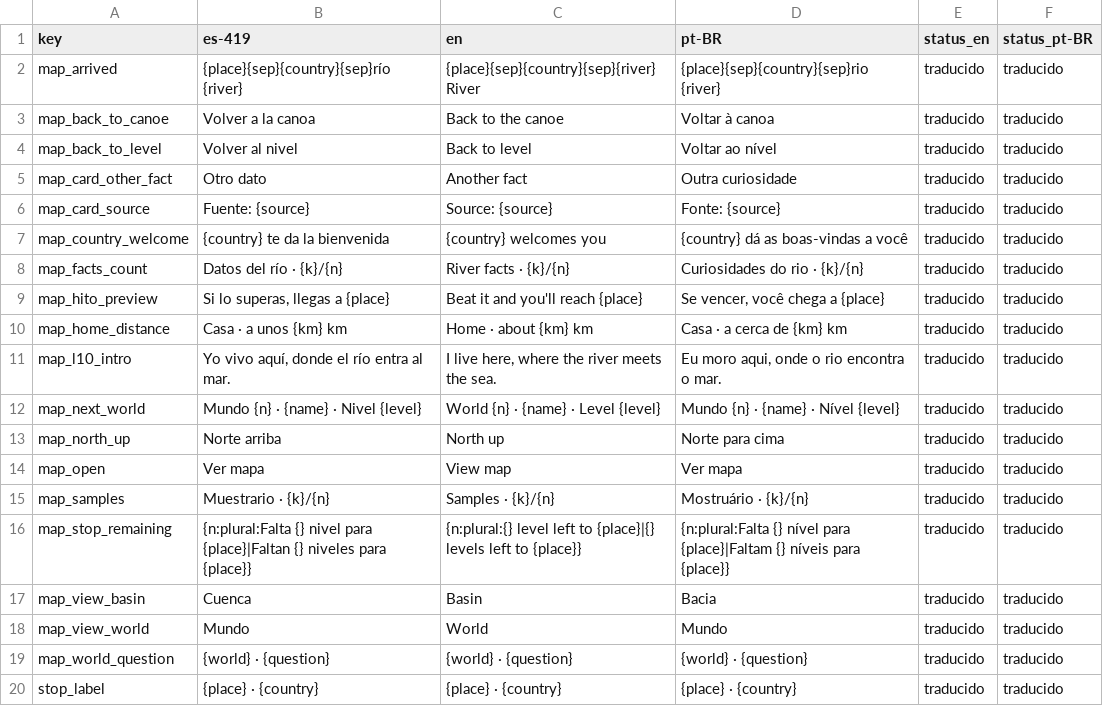
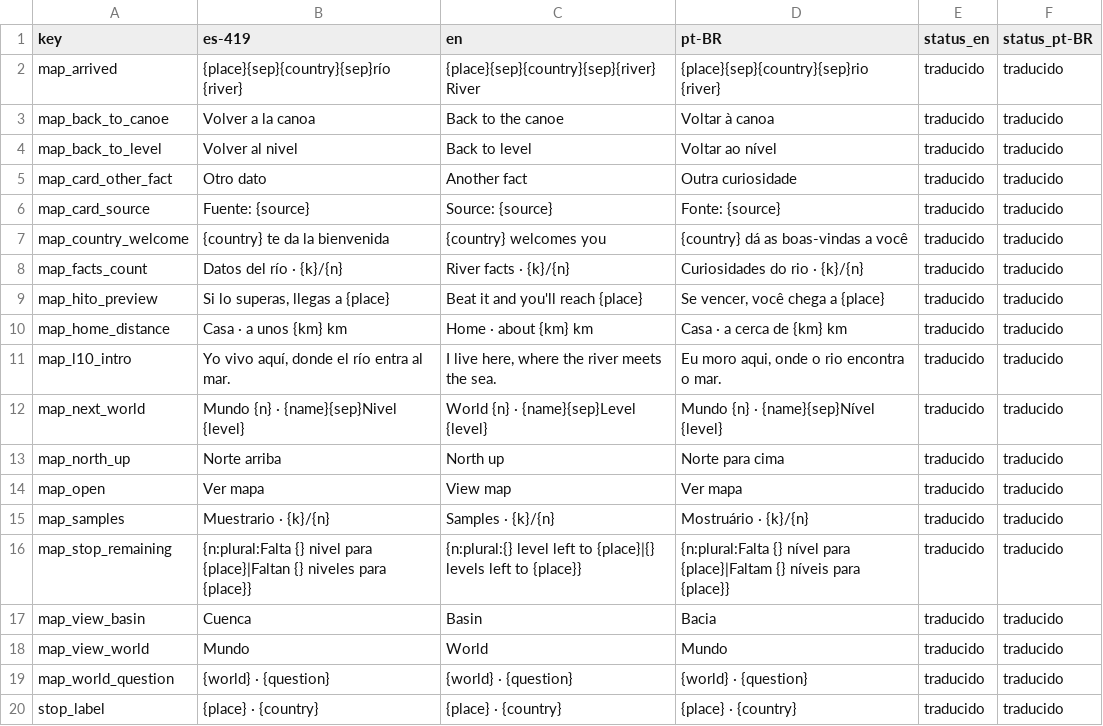
Before and after one commit to Nipko/fill-game, a CSV file: docs/dev/traspaso/spark-traducciones/strings_mapa.csv, drawn as a sheet.

```diff
--- a/docs/dev/traspaso/spark-traducciones/strings_mapa.csv
+++ b/docs/dev/traspaso/spark-traducciones/strings_mapa.csv
@@ -11,3 +11,3 @@ map_home_distance,Casa · a unos {km} km,Home · about {km} km,Casa · a cerca
 map_l10_intro,"Yo vivo aquí, donde el río entra al mar.","I live here, where the river meets the sea.","Eu moro aqui, onde o rio encontra o mar.",traducido,traducido
-map_next_world,Mundo {n} · {name} · Nivel {level},World {n} · {name} · Level {level},Mundo {n} · {name} · Nível {level},traducido,traducido
+map_next_world,Mundo {n} · {name}{sep}Nivel {level},World {n} · {name}{sep}Level {level},Mundo {n} · {name}{sep}Nível {level},traducido,traducido
 map_north_up,Norte arriba,North up,Norte para cima,traducido,traducido
```
Also changed, not shown: Assets/_Project/Data/Loc/strings.csv, 6 other files.
